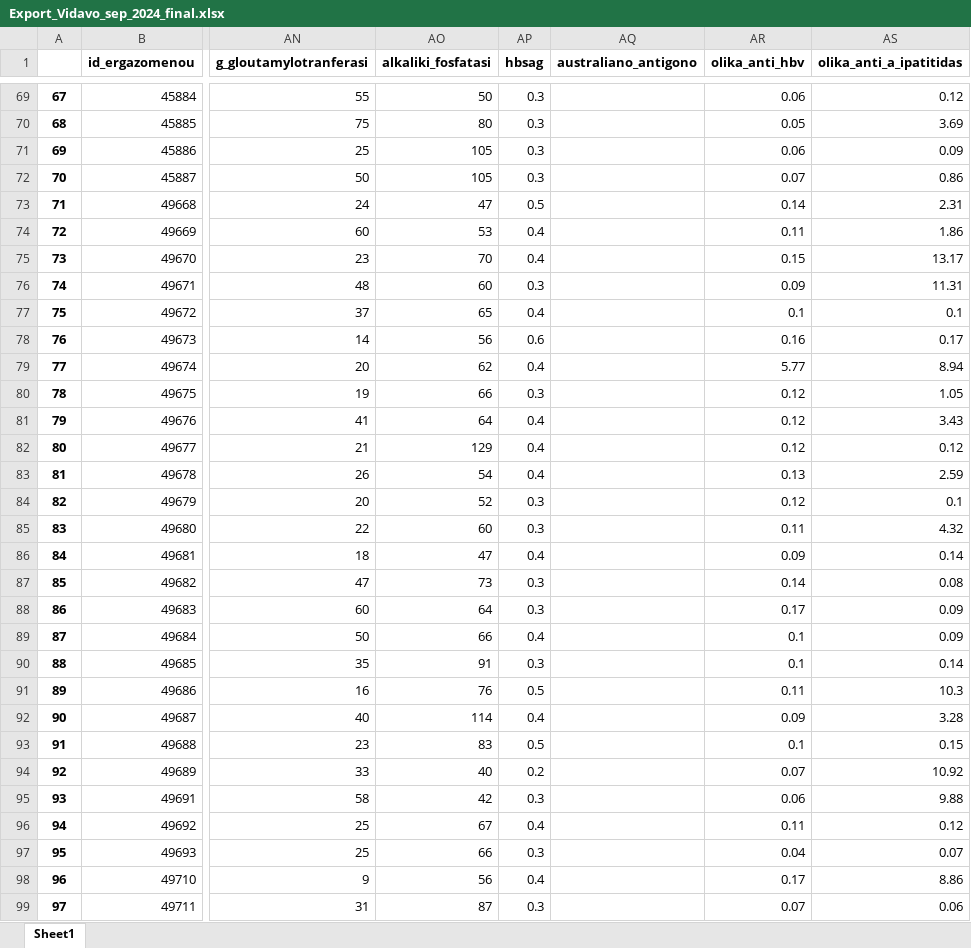
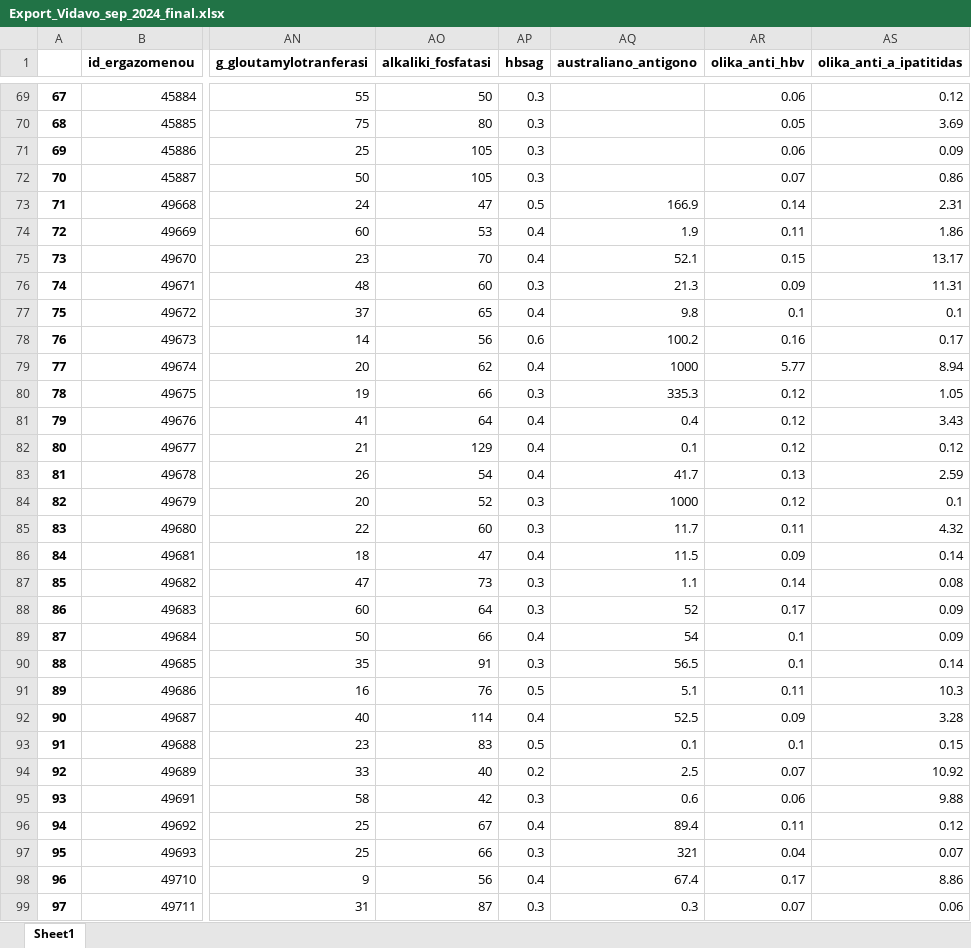
Before and after one commit to cmtprooptiki/deiktes_paratiritirio, an Excel workbook: Export_Vidavo_sep_2024_final.xlsx, sheet Sheet1, drawn as a sheet; only a part is shown, gaps mark what is left out; values as stored, in another font and other column widths than the file's, no borders; the diff covers the shown part only; the diff names each change by its address in the sheet, - before the commit and + after, or states it on an @@ line.

Commit message:
message

```diff
--- a/Export_Vidavo_sep_2024_final.xlsx (sheet Sheet1)
+++ b/Export_Vidavo_sep_2024_final.xlsx (sheet Sheet1)
-AQ73 (australiano_antigono): (empty)
+AQ73 (australiano_antigono): 166.9
-AQ74 (australiano_antigono): (empty)
+AQ74 (australiano_antigono): 1.9
-AQ75 (australiano_antigono): (empty)
+AQ75 (australiano_antigono): 52.1
-AQ76 (australiano_antigono): (empty)
+AQ76 (australiano_antigono): 21.3
-AQ77 (australiano_antigono): (empty)
+AQ77 (australiano_antigono): 9.8
-AQ78 (australiano_antigono): (empty)
+AQ78 (australiano_antigono): 100.2
-AQ79 (australiano_antigono): (empty)
+AQ79 (australiano_antigono): 1000
-AQ80 (australiano_antigono): (empty)
+AQ80 (australiano_antigono): 335.3
-AQ81 (australiano_antigono): (empty)
+AQ81 (australiano_antigono): 0.4
-AQ82 (australiano_antigono): (empty)
+AQ82 (australiano_antigono): 0.1
-AQ83 (australiano_antigono): (empty)
+AQ83 (australiano_antigono): 41.7
-AQ84 (australiano_antigono): (empty)
+AQ84 (australiano_antigono): 1000
-AQ85 (australiano_antigono): (empty)
+AQ85 (australiano_antigono): 11.7
-AQ86 (australiano_antigono): (empty)
+AQ86 (australiano_antigono): 11.5
-AQ87 (australiano_antigono): (empty)
+AQ87 (australiano_antigono): 1.1
-AQ88 (australiano_antigono): (empty)
+AQ88 (australiano_antigono): 52
-AQ89 (australiano_antigono): (empty)
+AQ89 (australiano_antigono): 54
-AQ90 (australiano_antigono): (empty)
+AQ90 (australiano_antigono): 56.5
-AQ91 (australiano_antigono): (empty)
+AQ91 (australiano_antigono): 5.1
-AQ92 (australiano_antigono): (empty)
+AQ92 (australiano_antigono): 52.5
-AQ93 (australiano_antigono): (empty)
+AQ93 (australiano_antigono): 0.1
-AQ94 (australiano_antigono): (empty)
+AQ94 (australiano_antigono): 2.5
-AQ95 (australiano_antigono): (empty)
+AQ95 (australiano_antigono): 0.6
-AQ96 (australiano_antigono): (empty)
+AQ96 (australiano_antigono): 89.4
-AQ97 (australiano_antigono): (empty)
+AQ97 (australiano_antigono): 321
-AQ98 (australiano_antigono): (empty)
+AQ98 (australiano_antigono): 67.4
-AQ99 (australiano_antigono): (empty)
+AQ99 (australiano_antigono): 0.3
```
Also changed, not shown: 43 edited cells elsewhere in this sheet.
